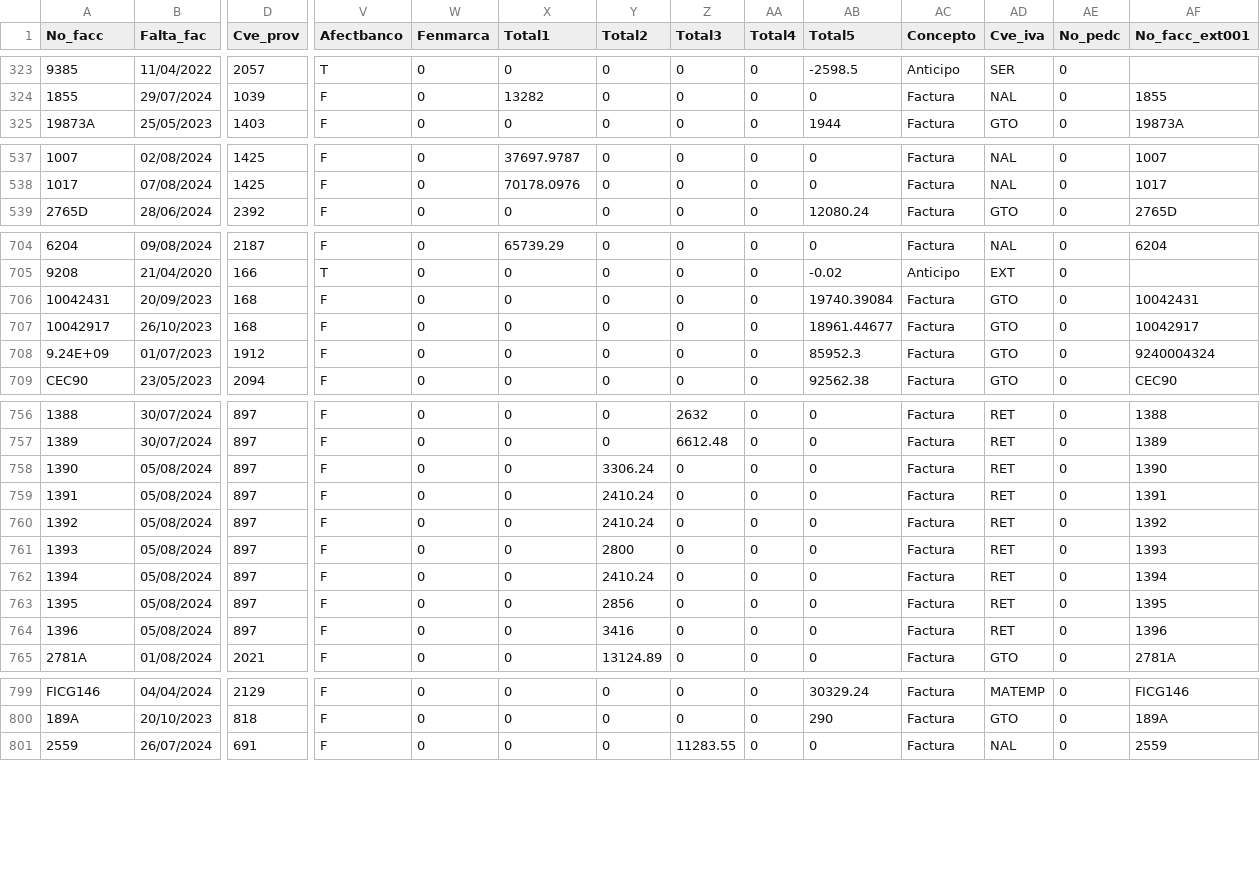
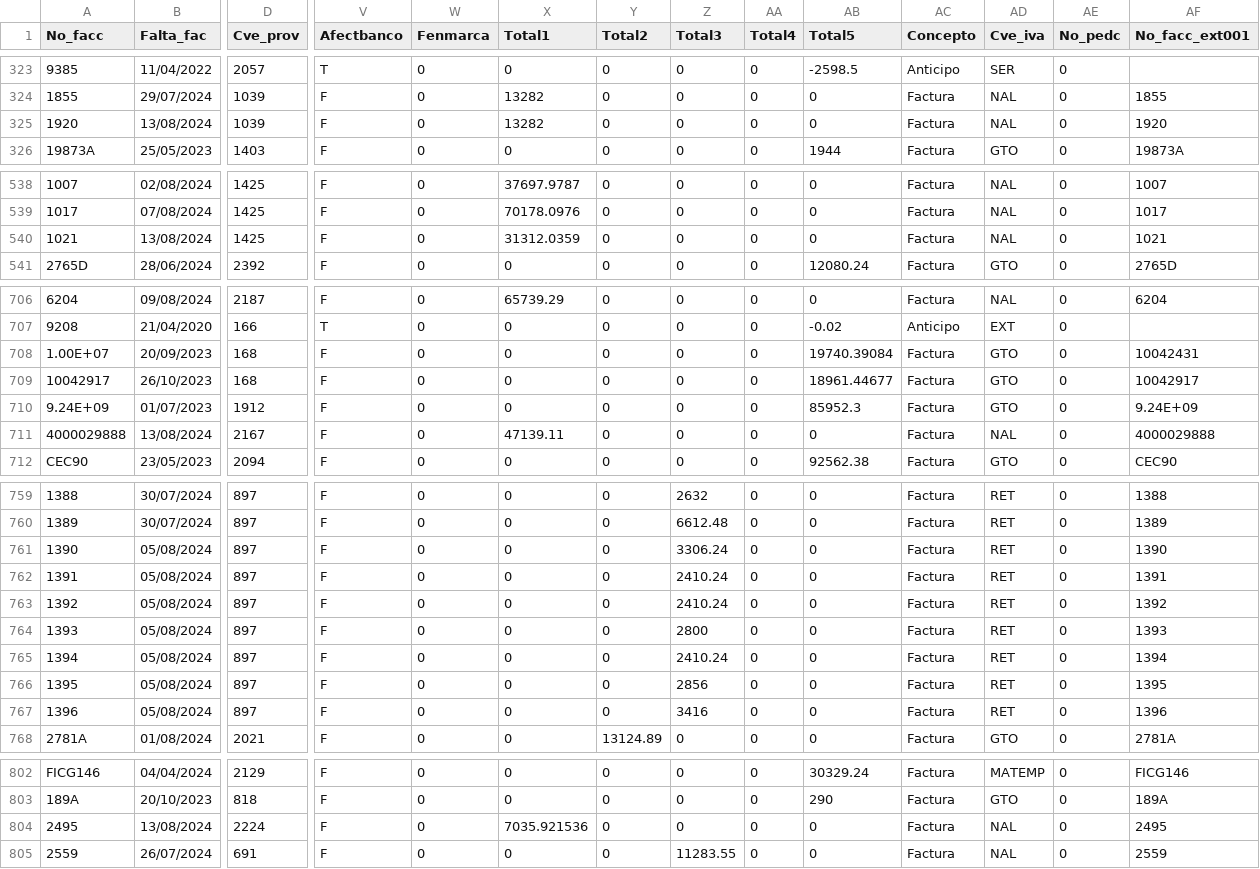
Before and after one commit to Geratano/Farmiral, a CSV file: porpagar.csv, drawn as a sheet; only a part is shown, gaps mark what is left out; addresses are those after the commit; rows hold the shown columns only; the diff covers the shown part only; the diff names each change by its address in the sheet, - before the commit and + after, or states it on an @@ line.

```diff
--- a/porpagar.csv
+++ b/porpagar.csv
+row 325: 1920 | 13/08/2024 | 1039 | F | 0 | 13282 | 0 | 0 | 0 | 0 | Factura | NAL | 0 | 1920
+row 540: 1021 | 13/08/2024 | 1425 | F | 0 | 31312.0359 | 0 | 0 | 0 | 0 | Factura | NAL | 0 | 1021
-A708 (No_facc): 10042431
+A708 (No_facc): 1.00E+07
-AF710 (No_facc_ext001): 9240004324
+AF710 (No_facc_ext001): 9.24E+09
+row 711: 4000029888 | 13/08/2024 | 2167 | F | 0 | 47139.11 | 0 | 0 | 0 | 0 | Factura | NAL | 0 | 4000029888
-Y761 (Total2): 3306.24
+Y761 (Total2): 0
-Z761 (Total3): 0
+Z761 (Total3): 3306.24
-Y762:Y763 (Total2): 2410.24
+Y762:Y763 (Total2): 0
-Z762:Z763 (Total3): 0
+Z762:Z763 (Total3): 2410.24
-Y764 (Total2): 2800
+Y764 (Total2): 0
-Z764 (Total3): 0
+Z764 (Total3): 2800
-Y765 (Total2): 2410.24
+Y765 (Total2): 0
-Z765 (Total3): 0
+Z765 (Total3): 2410.24
-Y766 (Total2): 2856
+Y766 (Total2): 0
-Z766 (Total3): 0
+Z766 (Total3): 2856
-Y767 (Total2): 3416
+Y767 (Total2): 0
-Z767 (Total3): 0
+Z767 (Total3): 3416
+row 804: 2495 | 13/08/2024 | 2224 | F | 0 | 7035.921536 | 0 | 0 | 0 | 0 | Factura | NAL | 0 | 2495
```
Also changed, not shown: 57 edited cells elsewhere in this file, cobranza.csv, ingresosa1.csv, 4 other files.
